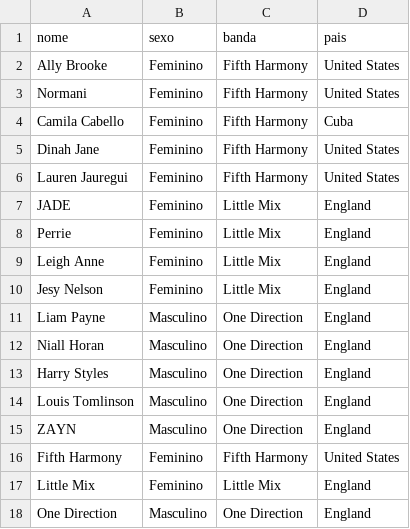
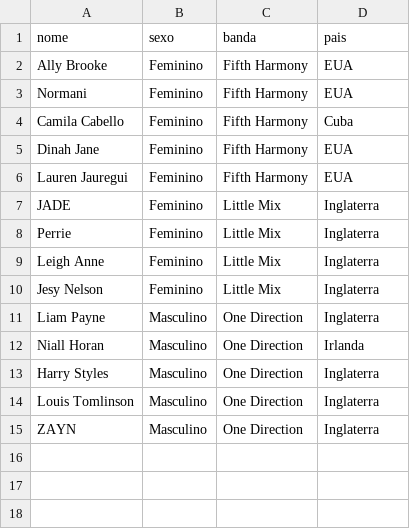
Before and after one commit to riguedes/TCC_UFOP, a CSV file: Arquivos_Relatório/artistas_info.csv, drawn as a sheet.

```diff
--- a/Arquivos_Relatório/artistas_info.csv
+++ b/Arquivos_Relatório/artistas_info.csv
@@ -1,18 +1,15 @@
 nome,sexo,banda,pais
-Ally Brooke,Feminino,Fifth Harmony,United States
-Normani,Feminino,Fifth Harmony,United States
+Ally Brooke,Feminino,Fifth Harmony,EUA
+Normani,Feminino,Fifth Harmony,EUA
 Camila Cabello,Feminino,Fifth Harmony,Cuba
-Dinah Jane,Feminino,Fifth Harmony,United States
-Lauren Jauregui,Feminino,Fifth Harmony,United States
-JADE,Feminino,Little Mix,England
-Perrie,Feminino,Little Mix,England
-Leigh Anne,Feminino,Little Mix,England
-Jesy Nelson,Feminino,Little Mix,England
-Liam Payne,Masculino,One Direction,England
-Niall Horan,Masculino,One Direction,England
-Harry Styles,Masculino,One Direction,England
-Louis Tomlinson,Masculino,One Direction,England
-ZAYN,Masculino,One Direction,England
-Fifth Harmony,Feminino,Fifth Harmony,United States
-Little Mix ,Feminino,Little Mix,England
-One Direction,Masculino,One Direction,England
+Dinah Jane,Feminino,Fifth Harmony,EUA
+Lauren Jauregui,Feminino,Fifth Harmony,EUA
+JADE,Feminino,Little Mix,Inglaterra
+Perrie,Feminino,Little Mix,Inglaterra
+Leigh Anne,Feminino,Little Mix,Inglaterra
+Jesy Nelson,Feminino,Little Mix,Inglaterra
+Liam Payne,Masculino,One Direction,Inglaterra
+Niall Horan,Masculino,One Direction,Irlanda
+Harry Styles,Masculino,One Direction,Inglaterra
+Louis Tomlinson,Masculino,One Direction,Inglaterra
+ZAYN,Masculino,One Direction,Inglaterra
```
Also changed, not shown: Arquivos_Relatório/songs_info.csv, 1 other file.
